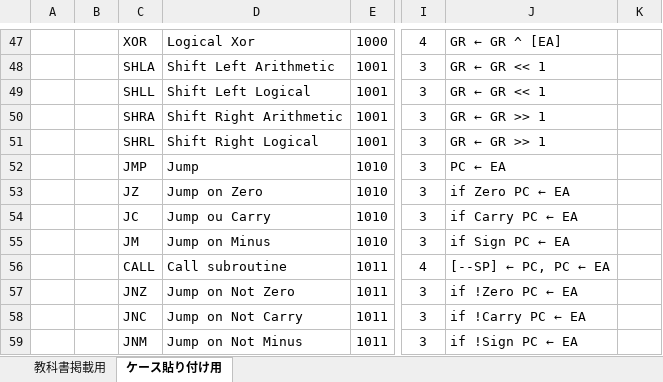
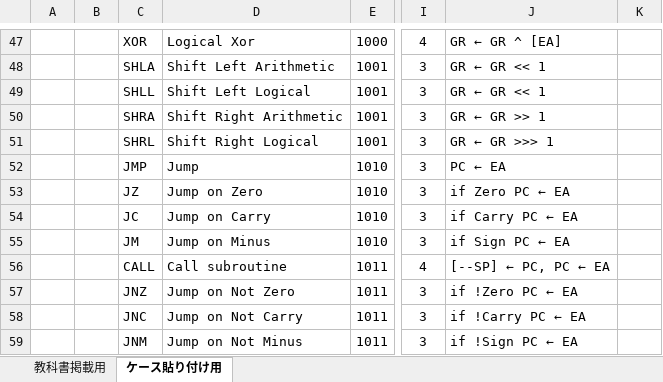
Before and after one commit to tctsigemura/TeC7, an Excel workbook: Doc/Arch/TeC命令表.xlsx, sheet ケース貼り付け用, drawn as a sheet; only a part is shown, gaps mark what is left out; values as stored, in another font and other column widths than the file's, no borders; the diff covers the shown part only; the diff names each change by its address in the sheet, - before the commit and + after, or states it on an @@ line.

```diff
--- a/Doc/Arch/TeC命令表.xlsx (sheet ケース貼り付け用)
+++ b/Doc/Arch/TeC命令表.xlsx (sheet ケース貼り付け用)
-J51: GR ← GR >> 1
+J51: GR ← GR >>> 1
-D54: Jump ou Carry
+D54: Jump on Carry
```
Also changed, not shown: 8 edited cells elsewhere in this sheet, 1 other file.
